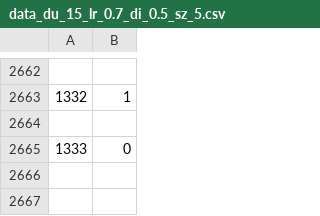
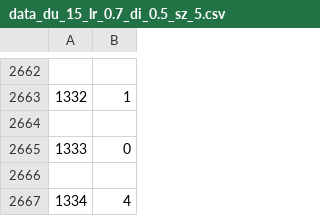
Before and after one commit to kulexpipiens/RUGMLProject, a CSV file: data/data_du_15_lr_0.7_di_0.5_sz_5.csv, drawn as a sheet; only a part is shown, gaps mark what is left out; the diff names each change by its address in the sheet, - before the commit and + after, or states it on an @@ line.

Commit message:
Added data

```diff
--- a/data/data_du_15_lr_0.7_di_0.5_sz_5.csv
+++ b/data/data_du_15_lr_0.7_di_0.5_sz_5.csv
+row 2666: (empty)
+row 2667: 1334 | 4
```
Also changed, not shown: 16 other files.
